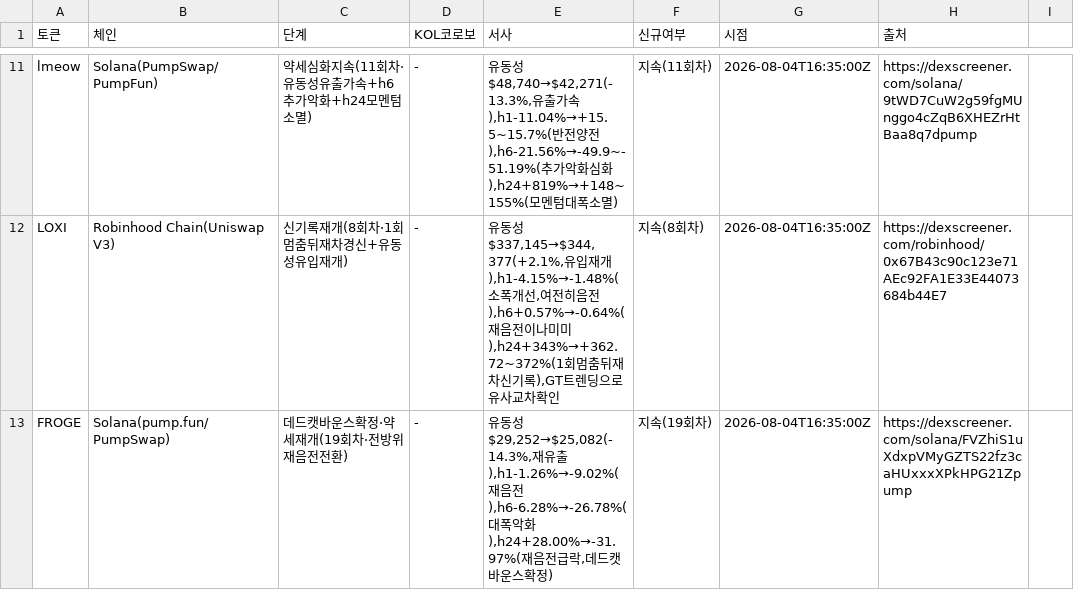
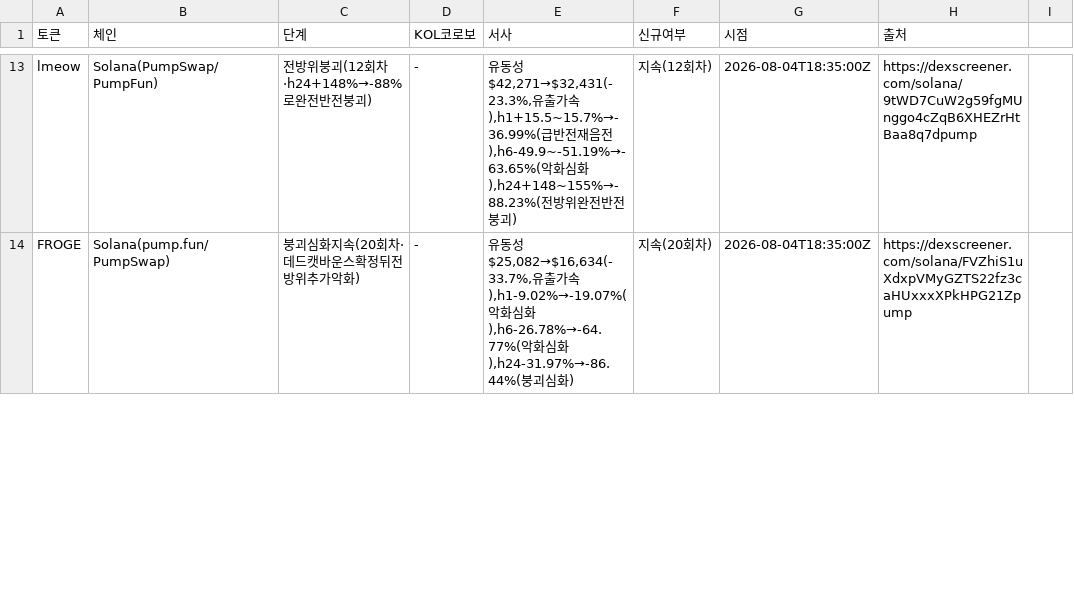
Before and after one commit to HoinKwak/study, a CSV file: research/kol/watch.csv, drawn as a sheet; only a part is shown, gaps mark what is left out; removed rows and columns are numbered as before the commit, all else as after; the diff covers the shown part only; the diff names each change by its address in the sheet, - before the commit and + after, or states it on an @@ line.

```diff
--- a/research/kol/watch.csv
+++ b/research/kol/watch.csv
-C13 (단계): 약세심화지속(11회차·유동성유출가속+h6추가악화+h24모멘텀소멸)
+C13 (단계): 전방위붕괴(12회차·h24+148%→-88%로완전반전붕괴)
-E13 (서사): …동성$48,740→$42,271(-13.3%,유출가속),h1-11.04%→+15.5~15.7%(반전양전),h6-21.56%→-49.9~-51.19%(추가악화심화),h24+819%→+148~155%(모멘텀대폭소멸)
+E13 (서사): …동성$42,271→$32,431(-23.3%,유출가속),h1+15.5~15.7%→-36.99%(급반전재음전),h6-49.9~-51.19%→-63.65%(악화심화),h24+148~155%→-88.23%(전방위완전반전붕괴)
-F13 (신규여부): 지속(11회차)
+F13 (신규여부): 지속(12회차)
-G13 (시점): 2026-08-04T16:35:00Z
+G13 (시점): 2026-08-04T18:35:00Z
-row 12: LOXI | Robinhood Chain(Uniswap V3) | 신기록재개(8회차·1회멈춤뒤재차경신+유동성유입재개) | - | 유동성$337,145→$344,377(+2.1%,유입재개),h1-4.15%→-1.48%(소폭개선,여전히음전),h6+0.57%→-0.64%(재음전이나미미),h24+343%→+362.72~372%(1회멈춤뒤재차신기록),GT트렌딩으로유사교차확인 | 지속(8회차) | 2026-08-04T16:35:00Z | https://dexscreener.com/robinhood/0x67B43c90c123e71AEc92FA1E33E44073684b44E7
-C14 (단계): 데드캣바운스확정·약세재개(19회차·전방위재음전전환)
+C14 (단계): 붕괴심화지속(20회차·데드캣바운스확정뒤전방위추가악화)
-E14 (서사): …동성$29,252→$25,082(-14.3%,재유출),h1-1.26%→-9.02%(재음전),h6-6.28%→-26.78%(대폭악화),h24+28.00%→-31.97%(재음전급락,데드캣바운스확정)
+E14 (서사): …동성$25,082→$16,634(-33.7%,유출가속),h1-9.02%→-19.07%(악화심화),h6-26.78%→-64.77%(악화심화),h24-31.97%→-86.44%(붕괴심화)
-F14 (신규여부): 지속(19회차)
+F14 (신규여부): 지속(20회차)
-G14 (시점): 2026-08-04T16:35:00Z
+G14 (시점): 2026-08-04T18:35:00Z
```
Also changed, not shown: 6 added rows, 5 removed rows and 24 edited cells elsewhere in this file, 2 other files.
